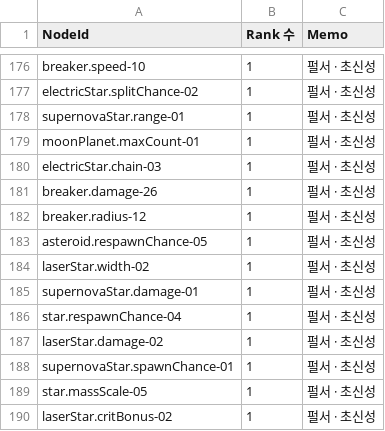
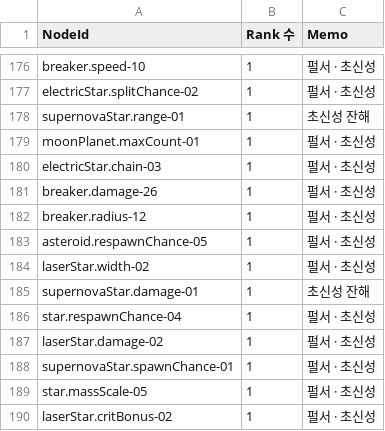
Before and after one commit to 123456789qwaszx/Feed-A-Blackhole-Client, a CSV file: Assets/Data/NodeTable/Nodes.csv, drawn as a sheet; only a part is shown, gaps mark what is left out; the diff covers the shown part only.

```diff
--- a/Assets/Data/NodeTable/Nodes.csv
+++ b/Assets/Data/NodeTable/Nodes.csv
@@ -177,3 +177,3 @@ breaker.speed-10,1,펄서 · 초신성
 electricStar.splitChance-02,1,펄서 · 초신성
-supernovaStar.range-01,1,펄서 · 초신성
+supernovaStar.range-01,1,초신성 잔해
 moonPlanet.maxCount-01,1,펄서 · 초신성
@@ -184,3 +184,3 @@ asteroid.respawnChance-05,1,펄서 · 초신성
 laserStar.width-02,1,펄서 · 초신성
-supernovaStar.damage-01,1,펄서 · 초신성
+supernovaStar.damage-01,1,초신성 잔해
 star.respawnChance-04,1,펄서 · 초신성
```
Also changed, not shown: 9 edited cells elsewhere in this file, 4 other files.
